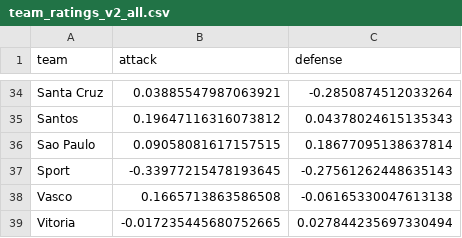
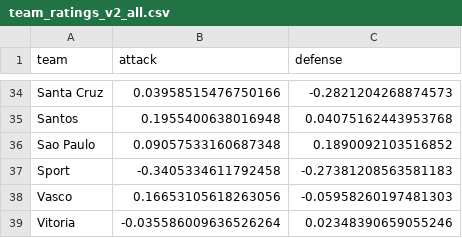
Before and after one commit to guigalhano/brasileirao, a CSV file: data/team_ratings_v2_all.csv, drawn as a sheet; only a part is shown, gaps mark what is left out; the diff covers the shown part only; the diff names each change by its address in the sheet, - before the commit and + after, or states it on an @@ line.

```diff
--- a/data/team_ratings_v2_all.csv
+++ b/data/team_ratings_v2_all.csv
-B34 (attack): 0.03885547987063921
+B34 (attack): 0.03958515476750166
-C34 (defense): -0.2850874512033264
+C34 (defense): -0.2821204268874573
-B35 (attack): 0.19647116316073812
+B35 (attack): 0.1955400638016948
-C35 (defense): 0.04378024615135343
+C35 (defense): 0.04075162443953768
-B36 (attack): 0.09058081617157515
+B36 (attack): 0.09057533160687348
-C36 (defense): 0.18677095138637814
+C36 (defense): 0.1890092103516852
-B37 (attack): -0.33977215478193645
+B37 (attack): -0.3405334611792458
-C37 (defense): -0.27561262448635143
+C37 (defense): -0.27381208563581183
-B38 (attack): 0.1665713863586508
+B38 (attack): 0.16653105618263056
-C38 (defense): -0.06165330047613138
+C38 (defense): -0.05958260197481303
-B39 (attack): -0.017235445680752665
+B39 (attack): -0.035586009636526264
-C39 (defense): 0.027844235697330494
+C39 (defense): 0.02348390659055246
```
Also changed, not shown: 64 edited cells elsewhere in this file, data/advanced_signals.csv, data/cartola_players_enriched.csv, 8 other files.
